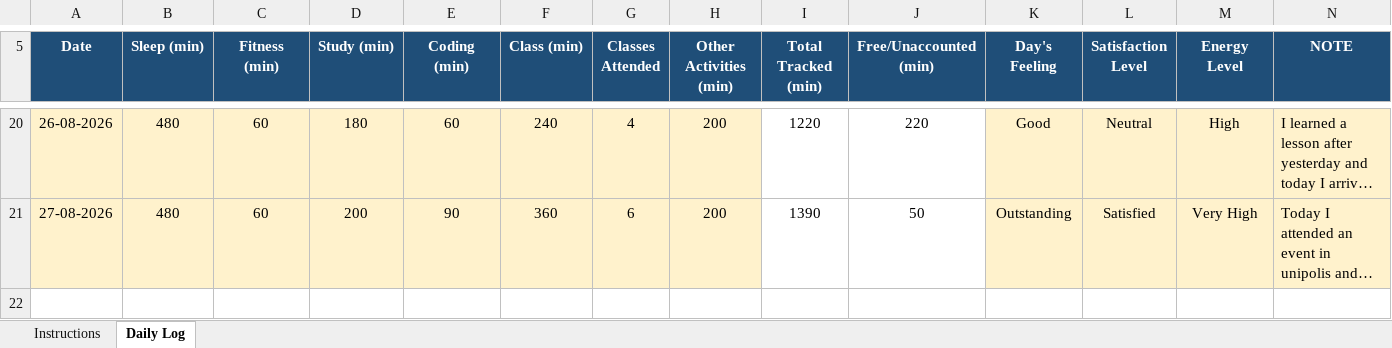
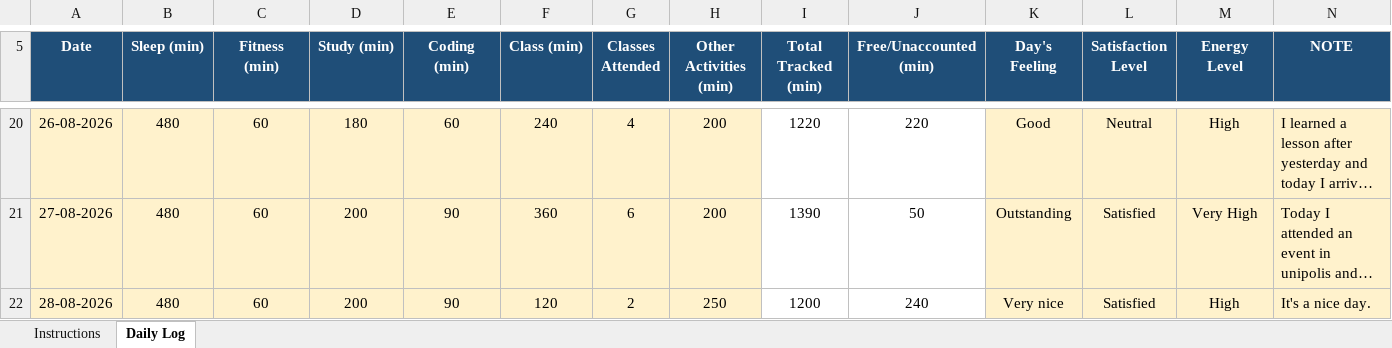
Before and after one commit to vinittararx/12604409.xlsx, an Excel workbook: vinit (2).xlsx, sheet Daily Log, drawn as a sheet; only a part is shown, gaps mark what is left out; long unchanged cells end in …; values as stored, in another font and other column widths than the file's, no borders; conditional formats not drawn; the diff names each change by its address in the sheet, - before the commit and + after, or states it on an @@ line.

Commit message:
Add files via upload

```diff
--- a/vinit (2).xlsx (sheet Daily Log)
+++ b/vinit (2).xlsx (sheet Daily Log)
+row 22: 28-08-2026 | 480 | 60 | 200 | 90 | 120 | 2 | 250 | 1200 | 240 | Very nice | Satisfied | High | It's a nice day.
```
